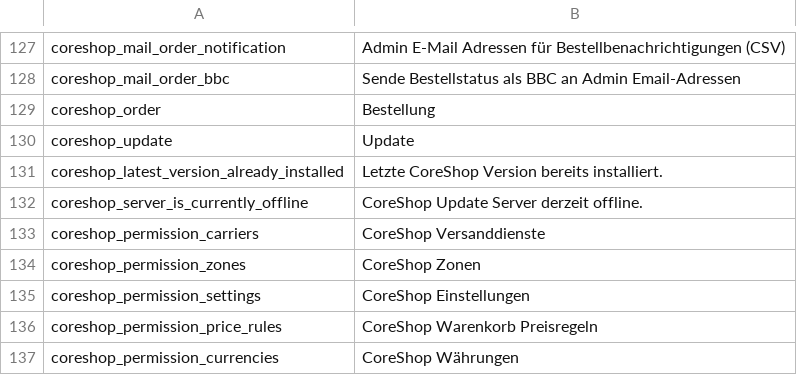
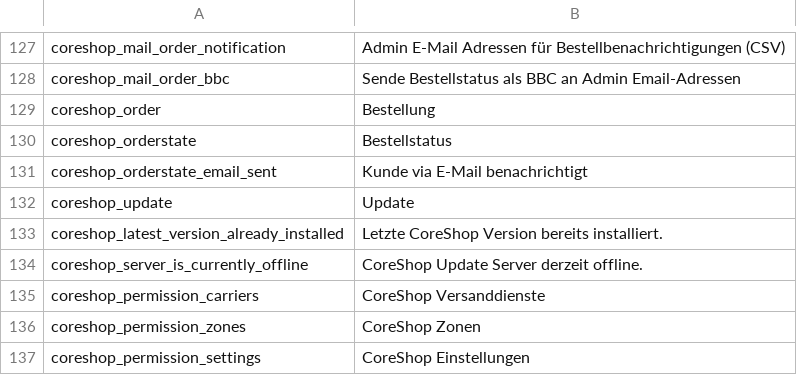
Before and after one commit to coreshop/CoreShop, a CSV file: static/texts/de.csv, drawn as a sheet; only a part is shown, gaps mark what is left out; the shorter side is filled out with more unchanged rows.

Commit message:
improve OrderStates Backend

```diff
--- a/static/texts/de.csv
+++ b/static/texts/de.csv
@@ -129,2 +129,4 @@
 "coreshop_order","Bestellung"
+"coreshop_orderstate","Bestellstatus"
+"coreshop_orderstate_email_sent","Kunde via E-Mail benachrichtigt"
 "coreshop_update","Update"
```
Also changed, not shown: static/texts/en.csv, 7 other files.
